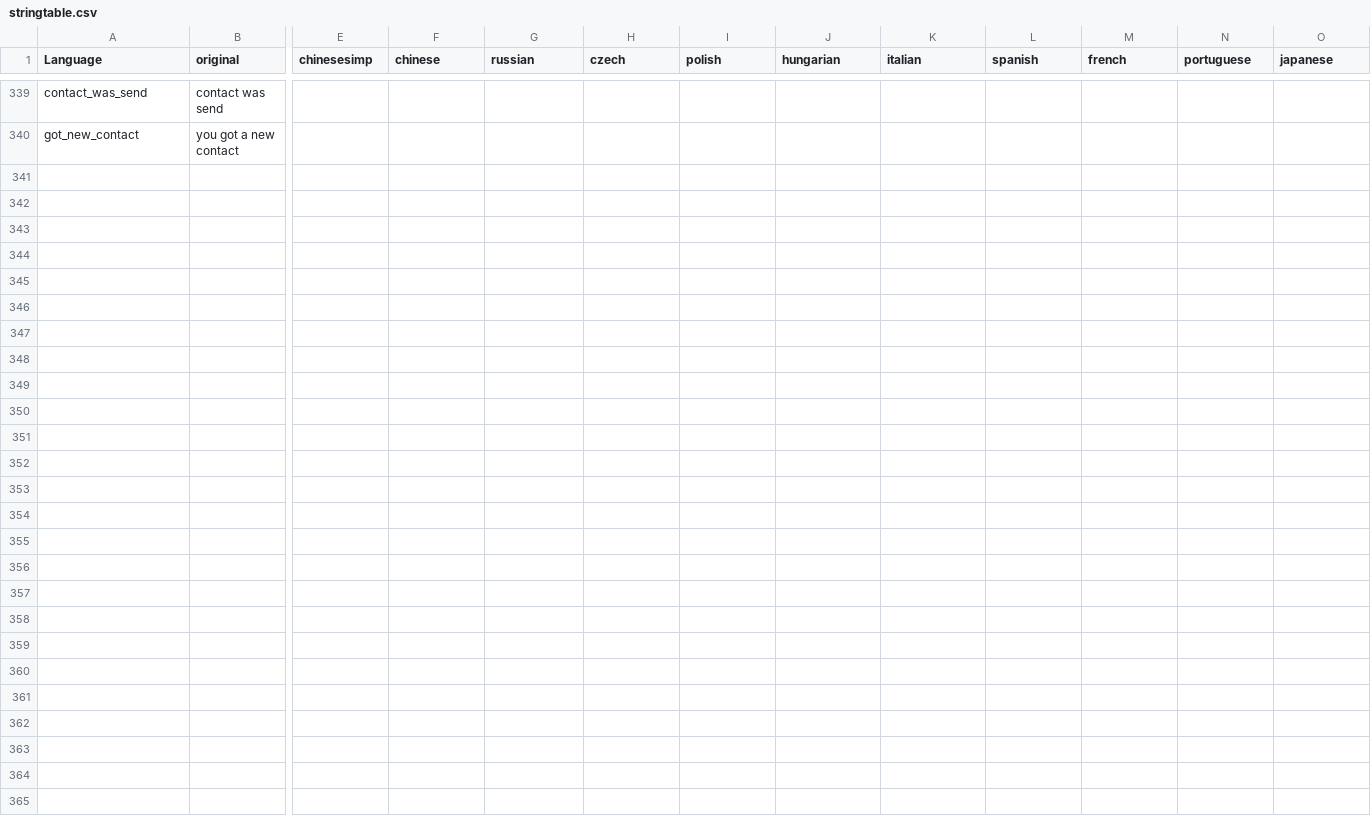
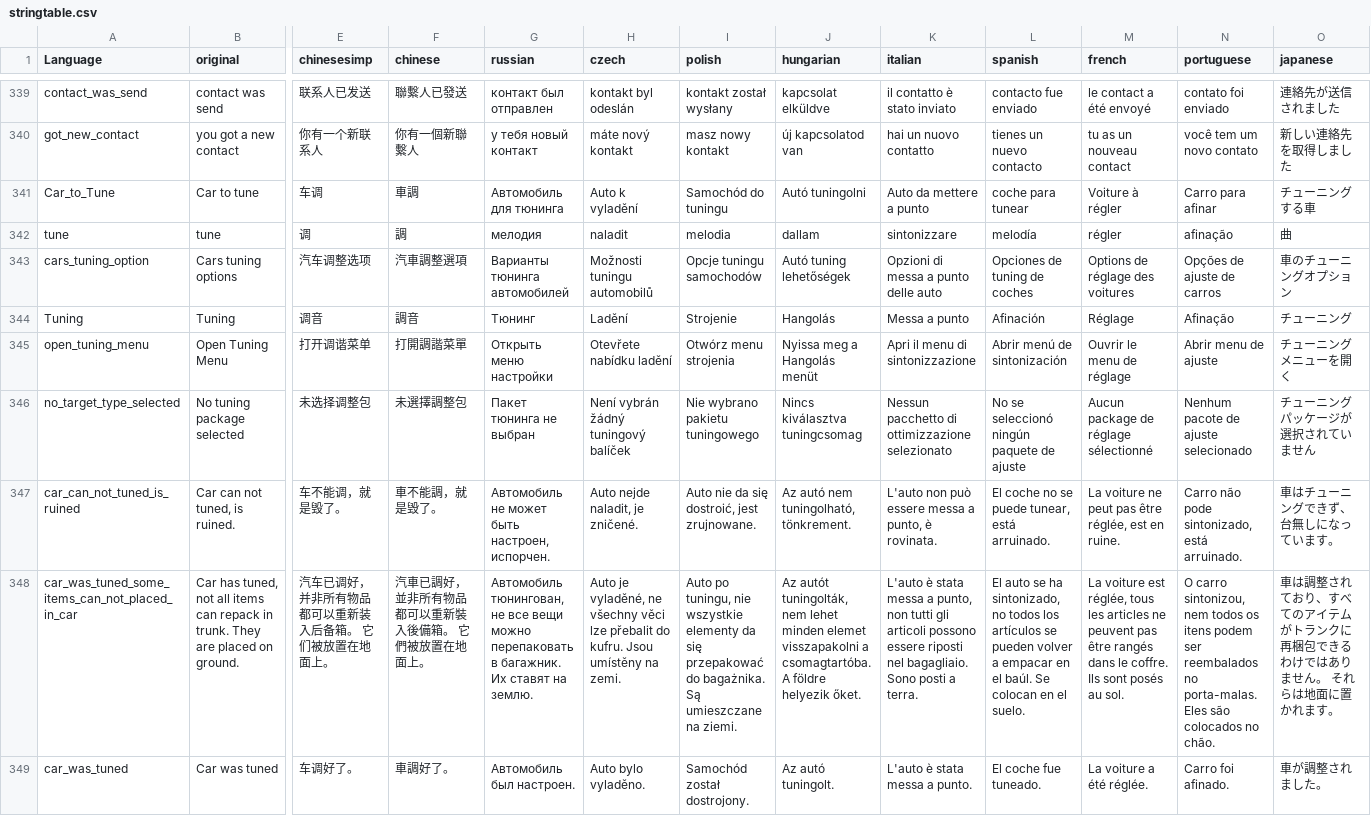
Before and after one commit to ihr-it-projekt/DayZLife, a CSV file: DayZLife/stringtable.csv, drawn as a sheet; only a part is shown, gaps mark what is left out; rows hold the shown columns only; the diff covers the shown part only; the diff names each change by its address in the sheet, - before the commit and + after, or states it on an @@ line.

Commit message:
add tuning for vehicles

```diff
--- a/DayZLife/stringtable.csv
+++ b/DayZLife/stringtable.csv
-E339 (chinesesimp): (empty)
+E339 (chinesesimp): 联系人已发送
-F339 (chinese): (empty)
+F339 (chinese): 聯繫人已發送
-G339 (russian): (empty)
+G339 (russian): контакт был отправлен
-H339 (czech): (empty)
+H339 (czech): kontakt byl odeslán
-I339 (polish): (empty)
+I339 (polish): kontakt został wysłany
-J339 (hungarian): (empty)
+J339 (hungarian): kapcsolat elküldve
-K339 (italian): (empty)
+K339 (italian): il contatto è stato inviato
-L339 (spanish): (empty)
+L339 (spanish): contacto fue enviado
-M339 (french): (empty)
+M339 (french): le contact a été envoyé
-N339 (portuguese): (empty)
+N339 (portuguese): contato foi enviado
-O339 (japanese): (empty)
+O339 (japanese): 連絡先が送信されました
-E340 (chinesesimp): (empty)
+E340 (chinesesimp): 你有一个新联系人
-F340 (chinese): (empty)
+F340 (chinese): 你有一個新聯繫人
-G340 (russian): (empty)
+G340 (russian): у тебя новый контакт
-H340 (czech): (empty)
+H340 (czech): máte nový kontakt
-I340 (polish): (empty)
+I340 (polish): masz nowy kontakt
-J340 (hungarian): (empty)
+J340 (hungarian): új kapcsolatod van
-K340 (italian): (empty)
+K340 (italian): hai un nuovo contatto
-L340 (spanish): (empty)
+L340 (spanish): tienes un nuevo contacto
-M340 (french): (empty)
+M340 (french): tu as un nouveau contact
-N340 (portuguese): (empty)
+N340 (portuguese): você tem um novo contato
-O340 (japanese): (empty)
+O340 (japanese): 新しい連絡先を取得しました
+row 341: Car_to_Tune | Car to tune | 车调 | 車調 | Автомобиль для тюнинга | Auto k vyladění | Samochód do tuningu | Autó tuningolni | Auto da mettere a punto | coche para tunear | Voiture à régler | Carro para afinar | チューニングする車
+row 342: tune | tune | 调 | 調 | мелодия | naladit | melodia | dallam | sintonizzare | melodía | régler | afinação | 曲
+row 343: cars_tuning_option | Cars tuning options | 汽车调整选项 | 汽車調整選項 | Варианты тюнинга автомобилей | Možnosti tuningu automobilů | Opcje tuningu samochodów | Autó tuning lehetőségek | Opzioni di messa a punto delle auto | Opciones de tuning de coches | Options de réglage des voitures | Opções de ajuste de carros | 車のチューニングオプション
+row 344: Tuning | Tuning | 调音 | 調音 | Тюнинг | Ladění | Strojenie | Hangolás | Messa a punto | Afinación | Réglage | Afinação | チューニング
+row 345: open_tuning_menu | Open Tuning Menu | 打开调谐菜单 | 打開調諧菜單 | Открыть меню настройки | Otevřete nabídku ladění | Otwórz menu strojenia | Nyissa meg a Hangolás menüt | Apri il menu di sintonizzazione | Abrir menú de sintonización | Ouvrir le menu de réglage | Abrir menu de ajuste | チューニングメニューを開く
+row 346: no_target_type_selected | No tuning package selected | 未选择调整包 | 未選擇調整包 | Пакет тюнинга не выбран | Není vybrán žádný tuningový balíček | Nie wybrano pakietu tuningowego | Nincs kiválasztva tuningcsomag | Nessun pacchetto di ottimizzazione selezionato | No se seleccionó ningún paquete de ajuste | Aucun package de réglage sélectionné | Nenhum pacote de ajuste selecionado | チューニングパッケージが選択されていません
+row 347: car_can_not_tuned_is_ruined | Car can not tuned, is ruined. | 车不能调，就是毁了。 | 車不能調，就是毀了。 | Автомобиль не может быть настроен, испорчен. | Auto nejde naladit, je zničené. | Auto nie da się dostroić, jest zrujnowane. | Az autó nem tuningolható, tönkrement. | L'auto non può essere messa a punto, è rovinata. | El coche no se puede tunear, está arruinado. | La voiture ne peut pas être réglée, est en ruine. | Carro não pode sintonizado, está arruinado. | 車はチューニングできず、台無しになっています。
+row 348: car_was_tuned_some_items_can_not_placed_in_car | Car has tuned, not all items can repack in trunk. They are placed on ground. | 汽车已调好，并非所有物品都可以重新装入后备箱。 它们被放置在地面上。 | 汽車已調好，並非所有物品都可以重新裝入後備箱。 它們被放置在地面上。 | Автомобиль тюнингован, не все вещи можно перепаковать в багажник. Их ставят на землю. | Auto je vyladěné, ne všechny věci lze přebalit do kufru. Jsou umístěny na zemi. | Auto po tuningu, nie wszystkie elementy da się przepakować do bagażnika. Są umieszczane na ziemi. | Az autót tuningolták, nem lehet minden elemet visszapakolni a csomagtartóba. A földre helyezik őket. | L'auto è stata messa a punto, non tutti gli articoli possono essere riposti nel bagagliaio. Sono posti a terra. | El auto se ha sintonizado, no todos los artículos se pueden volver a empacar en el baúl. Se colocan en el suelo. | La voiture est réglée, tous les articles ne peuvent pas être rangés dans le coffre. Ils sont posés au sol. | O carro sintonizou, nem todos os itens podem ser reembalados no porta-malas. Eles são colocados no chão. | 車は調整されており、すべてのアイテムがトランクに再梱包できるわけではありません。 それらは地面に置かれます。
+row 349: car_was_tuned | Car was tuned | 车调好了。 | 車調好了。 | Автомобиль был настроен. | Auto bylo vyladěno. | Samochód został dostrojony. | Az autó tuningolt. | L'auto è stata messa a punto. | El coche fue tuneado. | La voiture a été réglée. | Carro foi afinado. | 車が調整されました。
```
Also changed, not shown: 22 edited cells elsewhere in this file, 21 other files.
